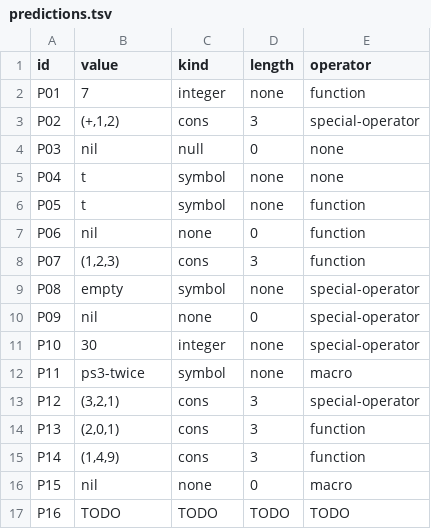
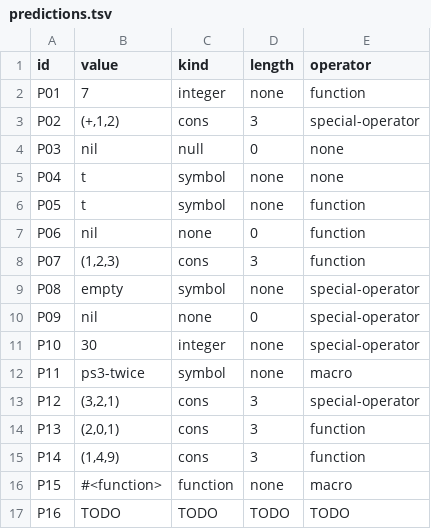
Before and after one commit to jtmedalla/cmsc-124-ps3-starter, a TSV file: predictions.tsv, drawn as a sheet.

Commit message:
docs: correct predictions and reasoning for P15

```diff
--- a/predictions.tsv
+++ b/predictions.tsv
@@ -15,3 +15,3 @@ P13	(2,0,1)	cons	3	function
 P14	(1,4,9)	cons	3	function
-P15	nil	none	0	macro
+P15	#<function>	function	none	macro
 P16	TODO	TODO	TODO	TODO
```
Also changed, not shown: 1 other file.
